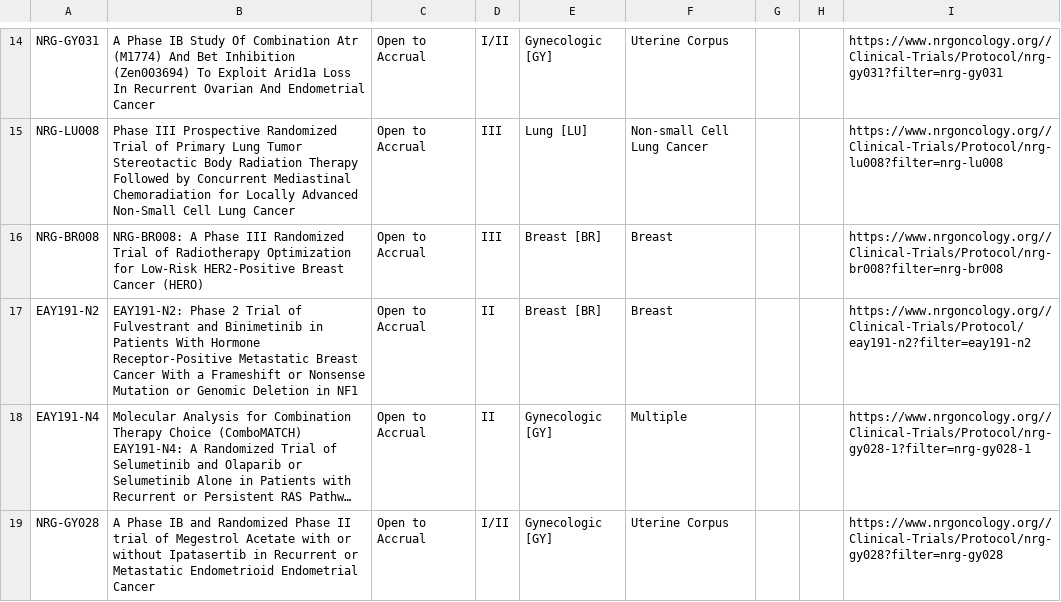
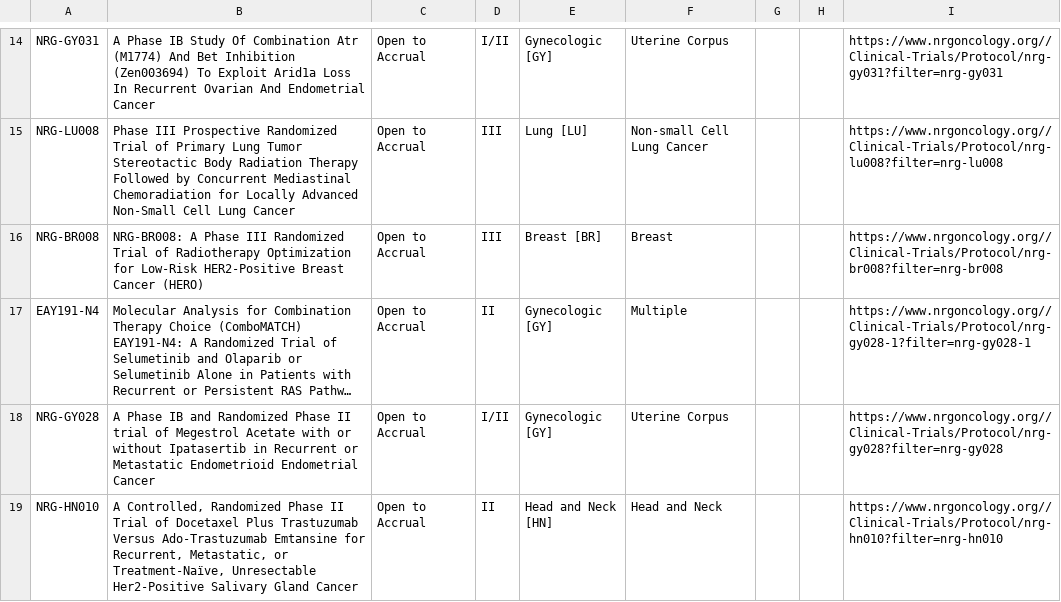
Before and after one commit to bbennett80/nrg_oncology, a CSV file: NRG_open_trials.csv, drawn as a sheet; only a part is shown, gaps mark what is left out; the shorter side is filled out with more unchanged rows; long unchanged cells end in …; the diff names each change by its address in the sheet, - before the commit and + after, or states it on an @@ line.

```diff
--- a/NRG_open_trials.csv
+++ b/NRG_open_trials.csv
-row 17: EAY191-N2 | EAY191-N2: Phase 2 Trial of Fulvestrant and Binimetinib in Patients With Hormone Receptor-Positive Metastatic Breast Cancer With a Frameshift or Nonsense Mutation or Genomic Deletion in NF1 | Open to Accrual | II | Breast [BR] | Breast |  |  | https://www.nrgoncology.org//Clinical-Trials/Protocol/eay191-n2?filter=eay191-n2
```
Also changed, not shown: 1 other file.
